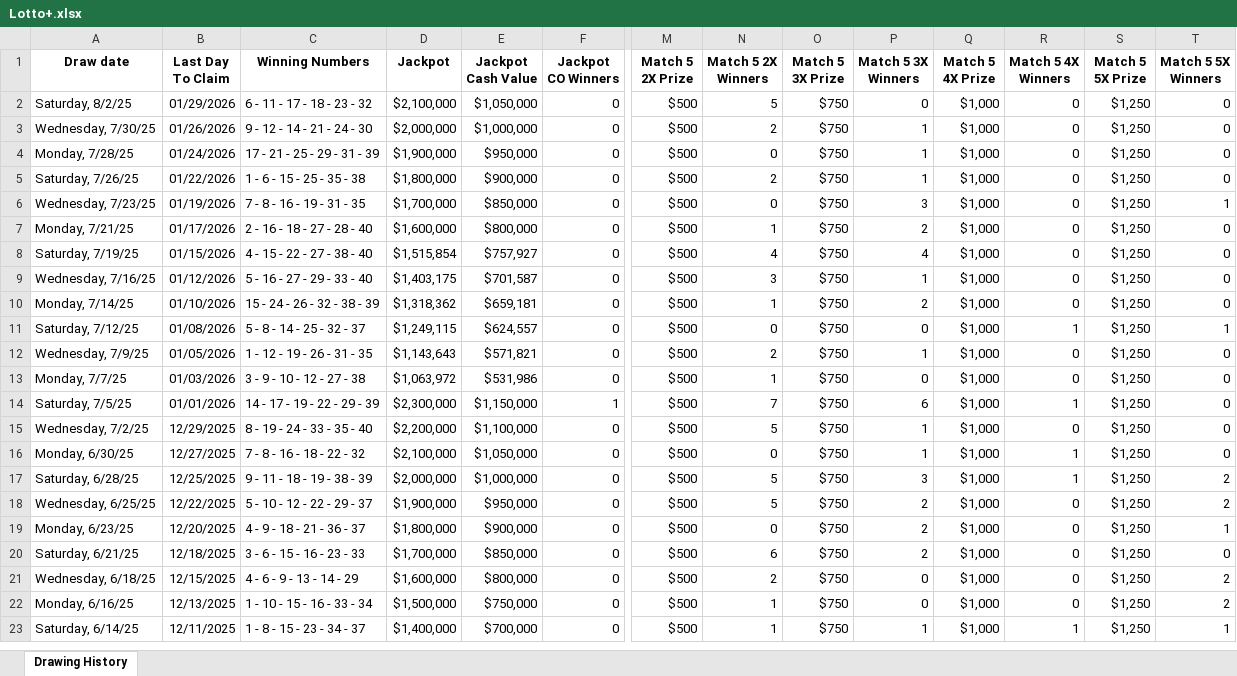
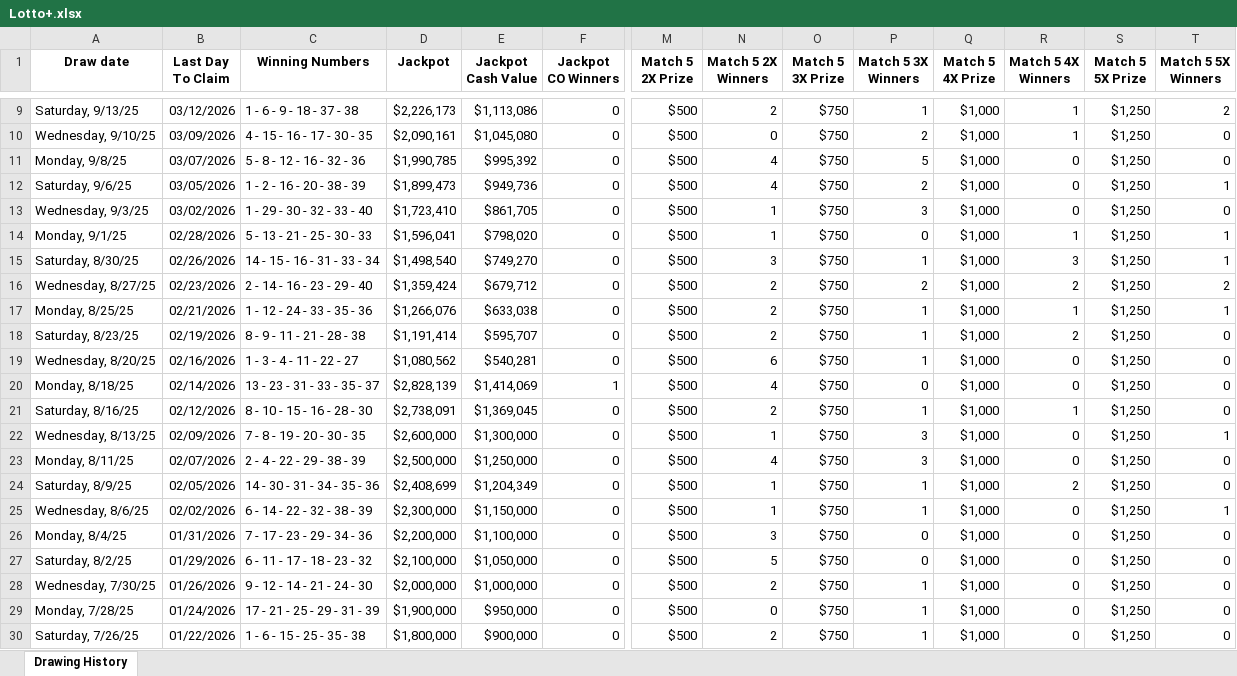
Before and after one commit to xThe-Dude/Colorado_Lotto, an Excel workbook: Lotto+.xlsx, sheet Drawing History, drawn as a sheet; only a part is shown, gaps mark what is left out; the shorter side is filled out with more unchanged rows; values as stored, in another font and other column widths than the file's, no borders; charts and pictures not drawn; rows hold the shown columns only; the diff covers the shown part only; the diff names each change by its address in the sheet, - before the commit and + after, or states it on an @@ line.

```diff
--- a/Lotto+.xlsx (sheet Drawing History)
+++ b/Lotto+.xlsx (sheet Drawing History)
+row 9: Saturday, 9/13/25 | 03/12/2026 | 1 - 6 - 9 - 18 - 37 - 38 | $2,226,173 | $1,113,086 | 0 | $500 | 2 | $750 | 1 | $1,000 | 1 | $1,250 | 2
+row 10: Wednesday, 9/10/25 | 03/09/2026 | 4 - 15 - 16 - 17 - 30 - 35 | $2,090,161 | $1,045,080 | 0 | $500 | 0 | $750 | 2 | $1,000 | 1 | $1,250 | 0
+row 11: Monday, 9/8/25 | 03/07/2026 | 5 - 8 - 12 - 16 - 32 - 36 | $1,990,785 | $995,392 | 0 | $500 | 4 | $750 | 5 | $1,000 | 0 | $1,250 | 0
+row 12: Saturday, 9/6/25 | 03/05/2026 | 1 - 2 - 16 - 20 - 38 - 39 | $1,899,473 | $949,736 | 0 | $500 | 4 | $750 | 2 | $1,000 | 0 | $1,250 | 1
+row 13: Wednesday, 9/3/25 | 03/02/2026 | 1 - 29 - 30 - 32 - 33 - 40 | $1,723,410 | $861,705 | 0 | $500 | 1 | $750 | 3 | $1,000 | 0 | $1,250 | 0
+row 14: Monday, 9/1/25 | 02/28/2026 | 5 - 13 - 21 - 25 - 30 - 33 | $1,596,041 | $798,020 | 0 | $500 | 1 | $750 | 0 | $1,000 | 1 | $1,250 | 1
+row 15: Saturday, 8/30/25 | 02/26/2026 | 14 - 15 - 16 - 31 - 33 - 34 | $1,498,540 | $749,270 | 0 | $500 | 3 | $750 | 1 | $1,000 | 3 | $1,250 | 1
+row 16: Wednesday, 8/27/25 | 02/23/2026 | 2 - 14 - 16 - 23 - 29 - 40 | $1,359,424 | $679,712 | 0 | $500 | 2 | $750 | 2 | $1,000 | 2 | $1,250 | 2
+row 17: Monday, 8/25/25 | 02/21/2026 | 1 - 12 - 24 - 33 - 35 - 36 | $1,266,076 | $633,038 | 0 | $500 | 2 | $750 | 1 | $1,000 | 1 | $1,250 | 1
+row 18: Saturday, 8/23/25 | 02/19/2026 | 8 - 9 - 11 - 21 - 28 - 38 | $1,191,414 | $595,707 | 0 | $500 | 2 | $750 | 1 | $1,000 | 2 | $1,250 | 0
+row 19: Wednesday, 8/20/25 | 02/16/2026 | 1 - 3 - 4 - 11 - 22 - 27 | $1,080,562 | $540,281 | 0 | $500 | 6 | $750 | 1 | $1,000 | 0 | $1,250 | 0
+row 20: Monday, 8/18/25 | 02/14/2026 | 13 - 23 - 31 - 33 - 35 - 37 | $2,828,139 | $1,414,069 | 1 | $500 | 4 | $750 | 0 | $1,000 | 0 | $1,250 | 0
+row 21: Saturday, 8/16/25 | 02/12/2026 | 8 - 10 - 15 - 16 - 28 - 30 | $2,738,091 | $1,369,045 | 0 | $500 | 2 | $750 | 1 | $1,000 | 1 | $1,250 | 0
+row 22: Wednesday, 8/13/25 | 02/09/2026 | 7 - 8 - 19 - 20 - 30 - 35 | $2,600,000 | $1,300,000 | 0 | $500 | 1 | $750 | 3 | $1,000 | 0 | $1,250 | 1
+row 23: Monday, 8/11/25 | 02/07/2026 | 2 - 4 - 22 - 29 - 38 - 39 | $2,500,000 | $1,250,000 | 0 | $500 | 4 | $750 | 3 | $1,000 | 0 | $1,250 | 0
+row 24: Saturday, 8/9/25 | 02/05/2026 | 14 - 30 - 31 - 34 - 35 - 36 | $2,408,699 | $1,204,349 | 0 | $500 | 1 | $750 | 1 | $1,000 | 2 | $1,250 | 0
+row 25: Wednesday, 8/6/25 | 02/02/2026 | 6 - 14 - 22 - 32 - 38 - 39 | $2,300,000 | $1,150,000 | 0 | $500 | 1 | $750 | 1 | $1,000 | 0 | $1,250 | 1
+row 26: Monday, 8/4/25 | 01/31/2026 | 7 - 17 - 23 - 29 - 34 - 36 | $2,200,000 | $1,100,000 | 0 | $500 | 3 | $750 | 0 | $1,000 | 0 | $1,250 | 0
```
Also changed, not shown: 7 added rows elsewhere in this sheet, 11 other files.
